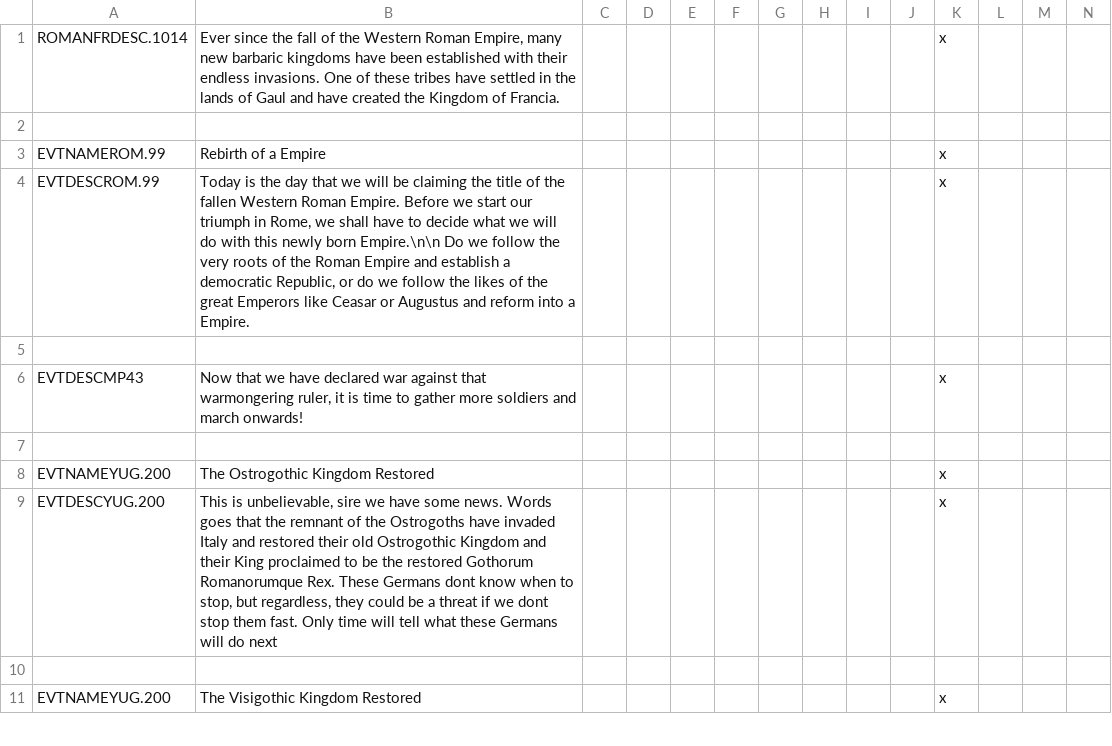
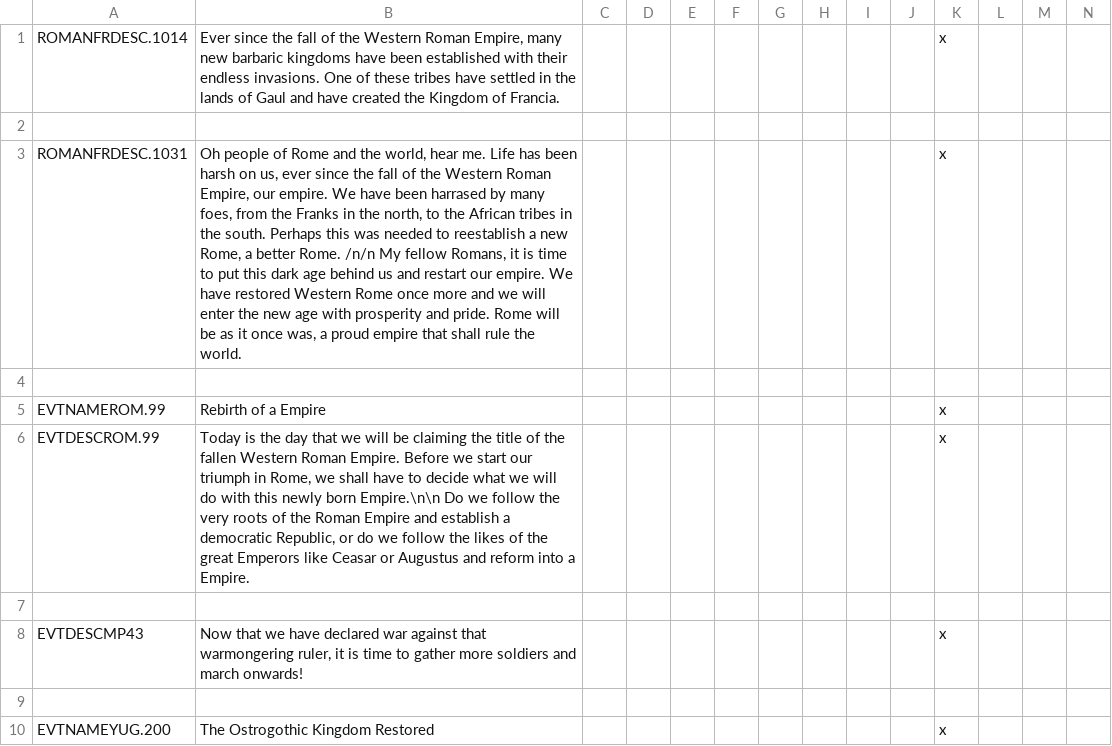
Before and after one commit to Archidemos/extradecisions, a CSV file: localisation/ar_events.csv, drawn as a sheet; only a part is shown; the shorter side is filled out with more unchanged rows; rows hold the shown columns only; the diff names each change by its address in the sheet, - before the commit and + after, or states it on an @@ line.

Commit message:
major update
added a revive west rome decision if rome falls
chopped up the invader events even more
fixed the culture potentials that still had the vanilla requirements
fixed c_windische_mark
fixed the germania dejure

```diff
--- a/localisation/ar_events.csv
+++ b/localisation/ar_events.csv
+row 3: ROMANFRDESC.1031 | Oh people of Rome and the world, hear me. Life has been harsh on us, ever since the fall of the Western Roman Empire, our empire. We have been harrased by many foes, from the Franks in the north, to the African tribes in the south. Perhaps this was needed to reestablish a new Rome, a better Rome. /n/n My fellow Romans, it is time to put this dark age behind us and restart our empire. We have restored Western Rome once more and we will enter the new age with prosperity and pride. Rome will be as it once was, a proud empire that shall rule the world. |  |  |  |  |  |  |  |  | x
+row 4: (empty)
```
Also changed, not shown: localisation/ar_decisions.csv, localisation/ar_titles.csv, 47 other files.
